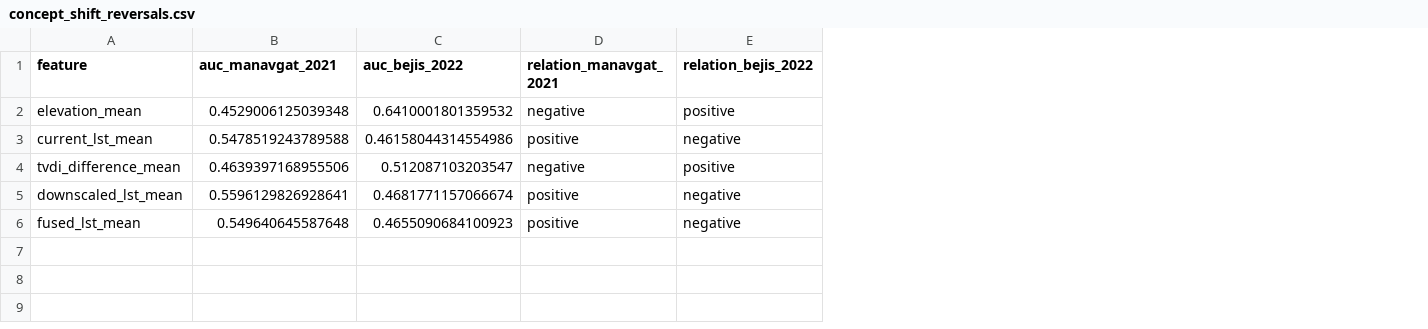
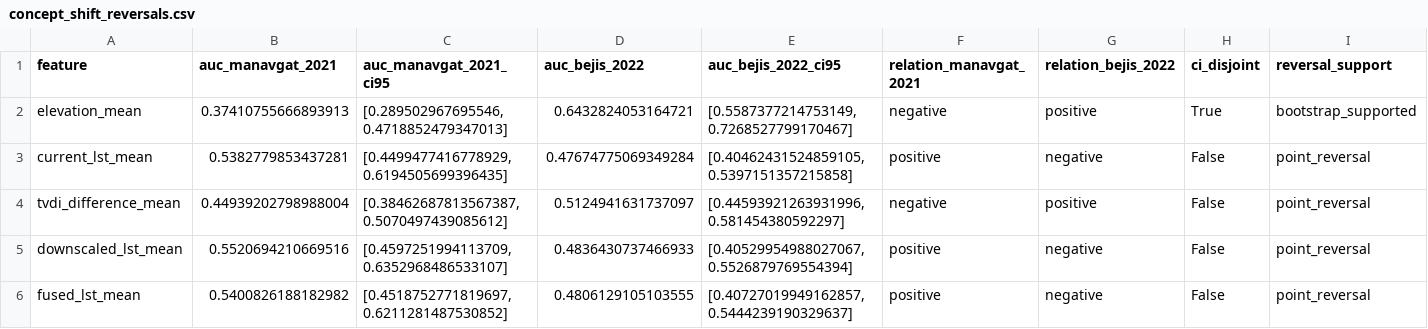
Before and after one commit to dryuemco/thermal-twin, a CSV file: experiments/cross_region/step10/concept_shift_reversals.csv, drawn as a sheet; addresses are those after the commit; the diff names each change by its address in the sheet, - before the commit and + after, or states it on an @@ line.

```diff
--- a/experiments/cross_region/step10/concept_shift_reversals.csv
+++ b/experiments/cross_region/step10/concept_shift_reversals.csv
+column C (auc_manavgat_2021_ci95), rows 2-6: [0.289502967695546, 0.4718852479347013] | [0.4499477416778929, 0.6194505699396435] | [0.38462687813567387, 0.5070497439085612] | [0.4597251994113709, 0.6352968486533107] | [0.4518752771819697, 0.6211281487530852]
+column E (auc_bejis_2022_ci95), rows 2-6: [0.5587377214753149, 0.7268527799170467] | [0.40462431524859105, 0.5397151357215858] | [0.44593921263931996, 0.581454380592297] | [0.40529954988027067, 0.5526879769554394] | [0.40727019949162857, 0.5444239190329637]
+column H (ci_disjoint), rows 2-6: True | False | False | False | False
+column I (reversal_support), rows 2-6: bootstrap_supported | point_reversal | point_reversal | point_reversal | point_reversal
-B2 (auc_manavgat_2021): 0.4529006125039348
+B2 (auc_manavgat_2021): 0.37410755666893913
-D2 (auc_bejis_2022): 0.6410001801359532
+D2 (auc_bejis_2022): 0.6432824053164721
-B3 (auc_manavgat_2021): 0.5478519243789588
+B3 (auc_manavgat_2021): 0.5382779853437281
-D3 (auc_bejis_2022): 0.46158044314554986
+D3 (auc_bejis_2022): 0.47674775069349284
-B4 (auc_manavgat_2021): 0.4639397168955506
+B4 (auc_manavgat_2021): 0.44939202798988004
-D4 (auc_bejis_2022): 0.512087103203547
+D4 (auc_bejis_2022): 0.5124941631737097
-B5 (auc_manavgat_2021): 0.5596129826928641
+B5 (auc_manavgat_2021): 0.5520694210669516
-D5 (auc_bejis_2022): 0.4681771157066674
+D5 (auc_bejis_2022): 0.4836430737466933
-B6 (auc_manavgat_2021): 0.549640645587648
+B6 (auc_manavgat_2021): 0.5400826188182982
-D6 (auc_bejis_2022): 0.4655090684100923
+D6 (auc_bejis_2022): 0.4806129105103555
```
Also changed, not shown: experiments/cross_region/step10/concept_shift_univariate_auc.csv, experiments/cross_region/step10/decomposition.csv, 29 other files.
